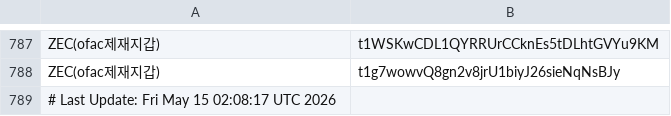
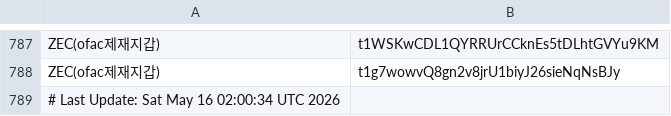
Before and after one commit to kuyongjin/blacklist-wallet-daily-check, a CSV file: ofac_sanctioned_addresses.csv, drawn as a sheet; only a part is shown, gaps mark what is left out.

```diff
--- a/ofac_sanctioned_addresses.csv
+++ b/ofac_sanctioned_addresses.csv
@@ -788,2 +788,2 @@ ZEC(ofac제재지갑),t1WSKwCDL1QYRRUrCCknEs5tDLhtGVYu9KM
 ZEC(ofac제재지갑),t1g7wowvQ8gn2v8jrU1biyJ26sieNqNsBJy
-# Last Update: Fri May 15 02:08:17 UTC 2026
+# Last Update: Sat May 16 02:00:34 UTC 2026
```
Also changed, not shown: opensanctions_addresses.csv.
